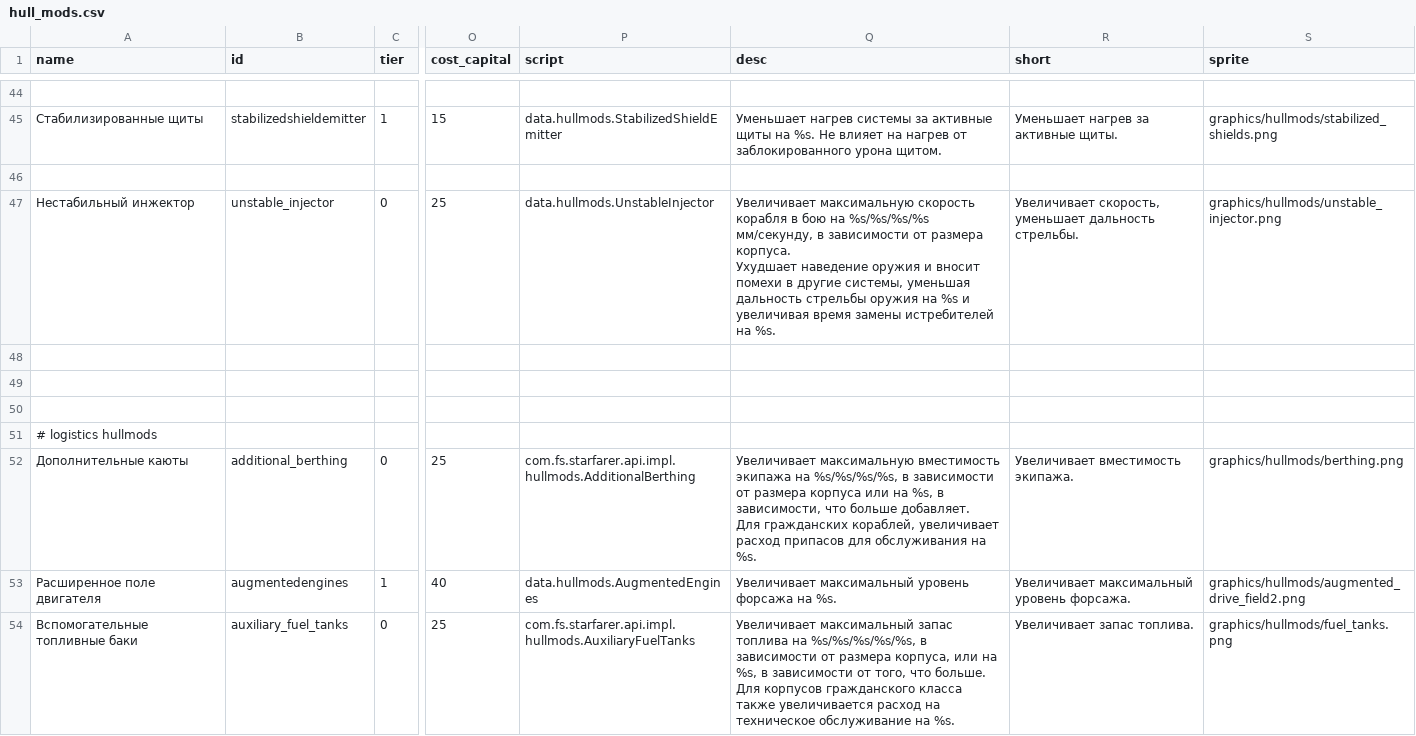
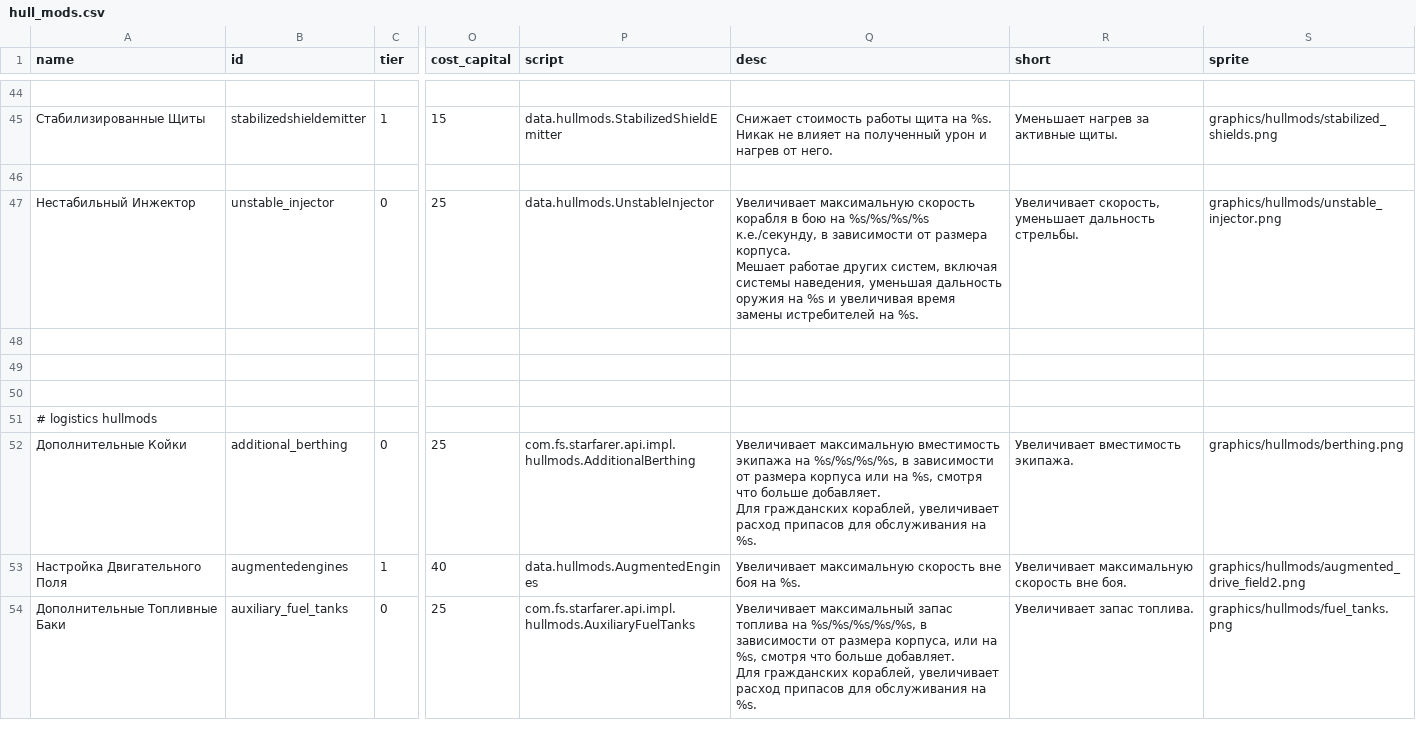
Before and after one commit to Kazbek/StarSectorLocalizer, a CSV file: Translation/Languages/ru/starsector-core/data/hullmods/hull_mods.csv, drawn as a sheet; only a part is shown, gaps mark what is left out; ↵ is a line break in a cell; the diff covers the shown part only; the diff names each change by its address in the sheet, - before the commit and + after, or states it on an @@ line.

```diff
--- a/Translation/Languages/ru/starsector-core/data/hullmods/hull_mods.csv
+++ b/Translation/Languages/ru/starsector-core/data/hullmods/hull_mods.csv
-A45 (name): Стабилизированные щиты
+A45 (name): Стабилизированные Щиты
-Q45 (desc): Уменьшает нагрев системы за активные щиты на %s. Не влияет на нагрев от заблокированного урона щитом.
+Q45 (desc): Снижает стоимость работы щита на %s. Никак не влияет на полученный урон и нагрев от него.
-A47 (name): Нестабильный инжектор
+A47 (name): Нестабильный Инжектор
-Q47 (desc): …на %s/%s/%s/%s мм/секунду, в зависимости от размера корпуса. ↵ Ухудшает наведение оружия и вносит помехи в другие системы, уменьшая дальность стрельбы оружия на…
+Q47 (desc): …на %s/%s/%s/%s к.е./секунду, в зависимости от размера корпуса. ↵ Мешает работае других систем, включая системы наведения, уменьшая дальность оружия на…
-A52 (name): Дополнительные каюты
+A52 (name): Дополнительные Койки
-Q52 (desc): …на %s, в зависимости, что больше…
+Q52 (desc): …на %s, смотря что больше…
-A53 (name): Расширенное поле двигателя
+A53 (name): Настройка Двигательного Поля
-Q53 (desc): Увеличивает максимальный уровень форсажа на %s.
+Q53 (desc): Увеличивает максимальную скорость вне боя на %s.
-R53 (short): Увеличивает максимальный уровень форсажа.
+R53 (short): Увеличивает максимальную скорость вне боя.
-A54 (name): Вспомогательные топливные баки
+A54 (name): Дополнительные Топливные Баки
-Q54 (desc): …на %s, в зависимости от того, что больше. ↵ Для корпусов гражданского класса также увеличивается расход на техническое обслуживание на %s.
+Q54 (desc): …на %s, смотря что больше добавляет. ↵ Для гражданских кораблей, увеличивает расход припасов для обслуживания на %s.
```
Also changed, not shown: 149 edited cells elsewhere in this file.
